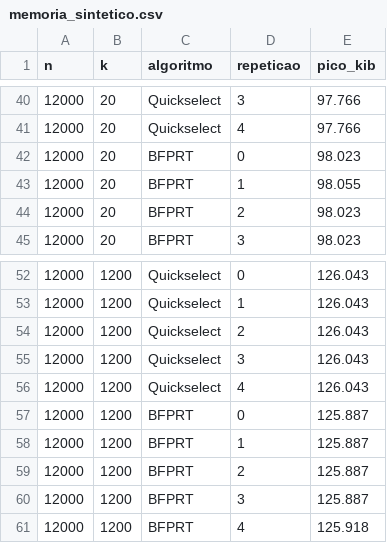
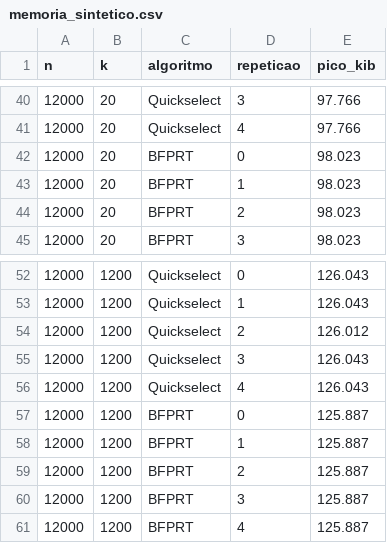
Before and after one commit to AnaClaraGuerra22/INF610-TopK, a CSV file: resultados/memoria_sintetico.csv, drawn as a sheet; only a part is shown, gaps mark what is left out; the diff covers the shown part only.

```diff
--- a/resultados/memoria_sintetico.csv
+++ b/resultados/memoria_sintetico.csv
@@ -42,3 +42,3 @@ n,k,algoritmo,repeticao,pico_kib
 12000,20,BFPRT,0,98.023
-12000,20,BFPRT,1,98.055
+12000,20,BFPRT,1,98.023
 12000,20,BFPRT,2,98.023
@@ -53,3 +53,3 @@ n,k,algoritmo,repeticao,pico_kib
 12000,1200,Quickselect,1,126.043
-12000,1200,Quickselect,2,126.043
+12000,1200,Quickselect,2,126.012
 12000,1200,Quickselect,3,126.043
@@ -60,2 +60,2 @@ n,k,algoritmo,repeticao,pico_kib
 12000,1200,BFPRT,3,125.887
-12000,1200,BFPRT,4,125.918
+12000,1200,BFPRT,4,125.887
```
Also changed, not shown: 10 edited cells elsewhere in this file, resultados/resumo_sintetico.csv, resultados/sintetico.csv, 12 other files.
